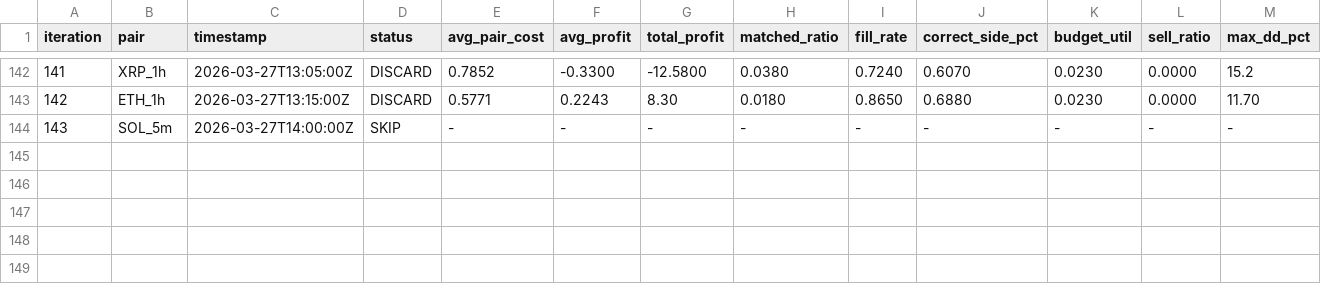
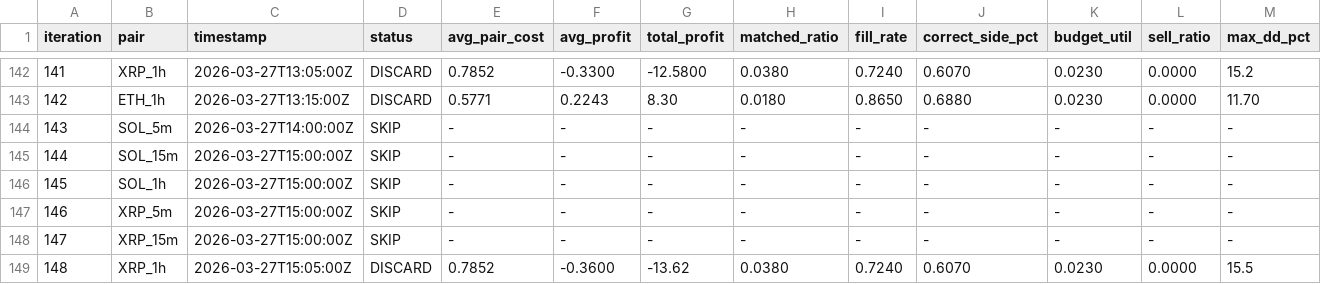
Before and after one commit to mantotan/quant-modelling, a TSV file: autoresearch/dutch/results.tsv, drawn as a sheet; only a part is shown, gaps mark what is left out; rows hold the shown columns only; the diff names each change by its address in the sheet, - before the commit and + after, or states it on an @@ line.

```diff
--- a/autoresearch/dutch/results.tsv
+++ b/autoresearch/dutch/results.tsv
+row 145: 144 | SOL_15m | 2026-03-27T15:00:00Z | SKIP | - | - | - | - | - | - | - | - | -
+row 146: 145 | SOL_1h | 2026-03-27T15:00:00Z | SKIP | - | - | - | - | - | - | - | - | -
+row 147: 146 | XRP_5m | 2026-03-27T15:00:00Z | SKIP | - | - | - | - | - | - | - | - | -
+row 148: 147 | XRP_15m | 2026-03-27T15:00:00Z | SKIP | - | - | - | - | - | - | - | - | -
+row 149: 148 | XRP_1h | 2026-03-27T15:05:00Z | DISCARD | 0.7852 | -0.3600 | -13.62 | 0.0380 | 0.7240 | 0.6070 | 0.0230 | 0.0000 | 15.5
```
Also changed, not shown: autoresearch/dutch/backtest_results.tsv, 4 other files.
